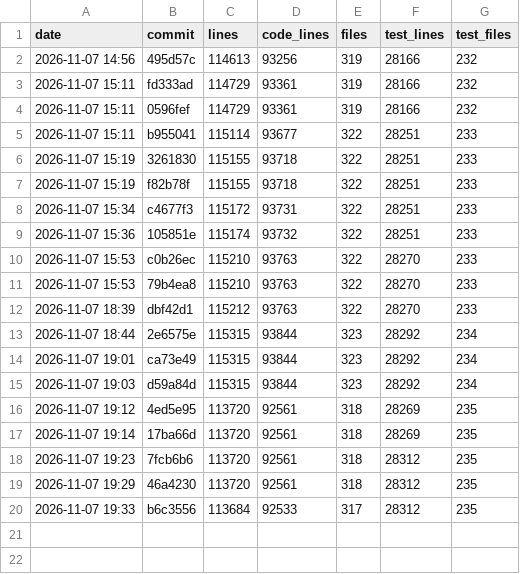
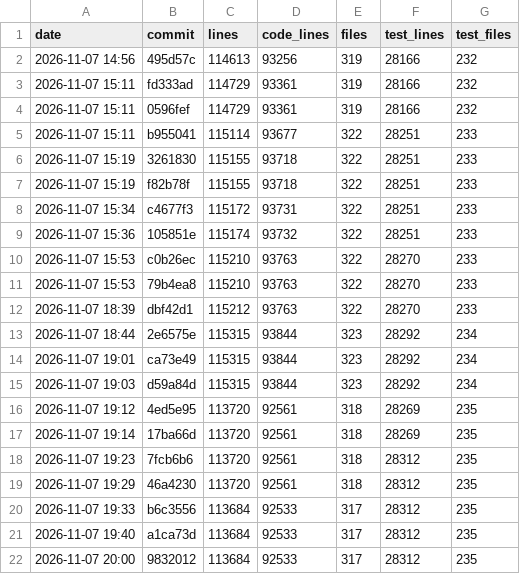
Before and after one commit to ebelland/ChartLibre, a CSV file: dev/appsize.csv, drawn as a sheet.

```diff
--- a/dev/appsize.csv
+++ b/dev/appsize.csv
@@ -20 +20,3 @@ date,commit,lines,code_lines,files,test_lines,test_files
 2026-11-07 19:33,b6c3556,113684,92533,317,28312,235
+2026-11-07 19:40,a1ca73d,113684,92533,317,28312,235
+2026-11-07 20:00,9832012,113684,92533,317,28312,235
```
Also changed, not shown: 4 other files.
